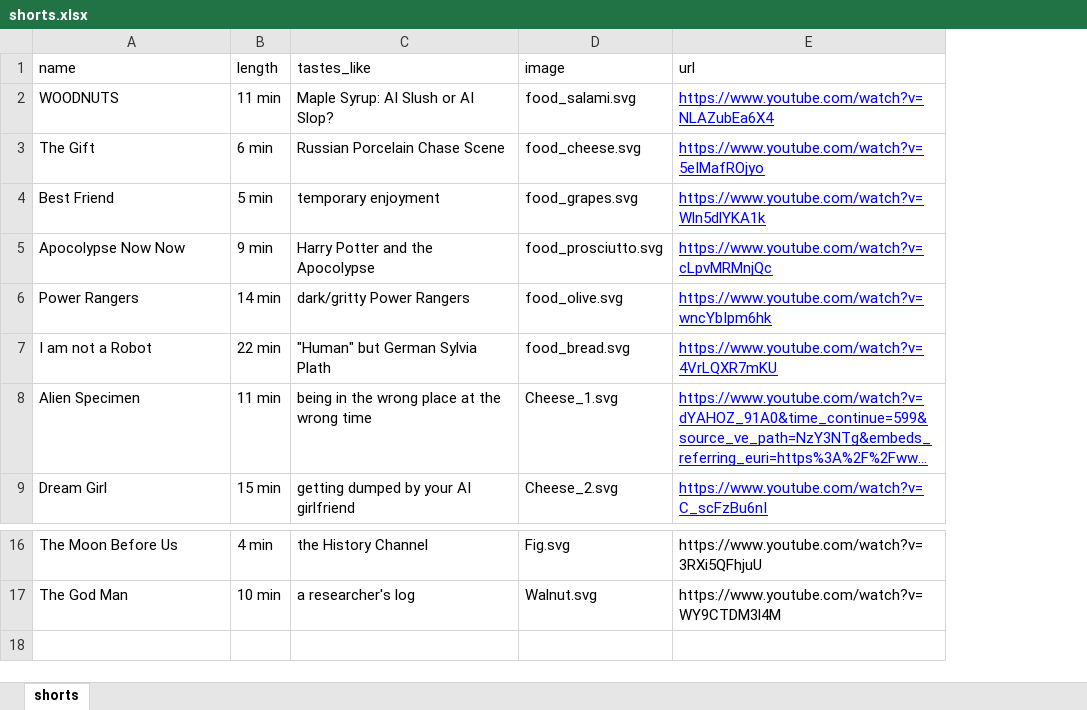
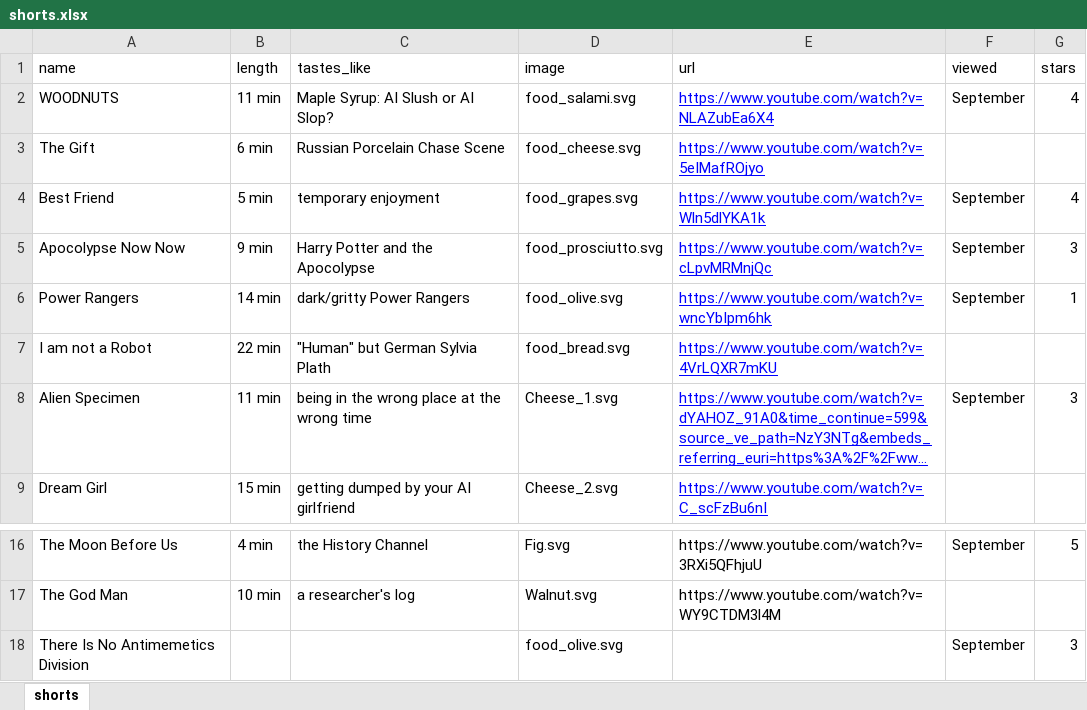
Before and after one commit to Kuri148/Sci-Fi-Sunday-Short-short-Charcuterie, an Excel workbook: shorts.xlsx, sheet shorts, drawn as a sheet; only a part is shown, gaps mark what is left out; long unchanged cells end in …; values as stored, in another font and other column widths than the file's, no borders; the diff names each change by its address in the sheet, - before the commit and + after, or states it on an @@ line.

```diff
--- a/shorts.xlsx (sheet shorts)
+++ b/shorts.xlsx (sheet shorts)
+column F (viewed), rows 2-8: September |  | September | September | September |  | September; row 16: September
+column G (stars), rows 2-8: 4 |  | 4 | 3 | 1 |  | 3; row 16: 5
+row 18: There Is No Antimemetics Division |  |  | food_olive.svg |  | September | 3
```
Also changed, not shown: 2 other files.
